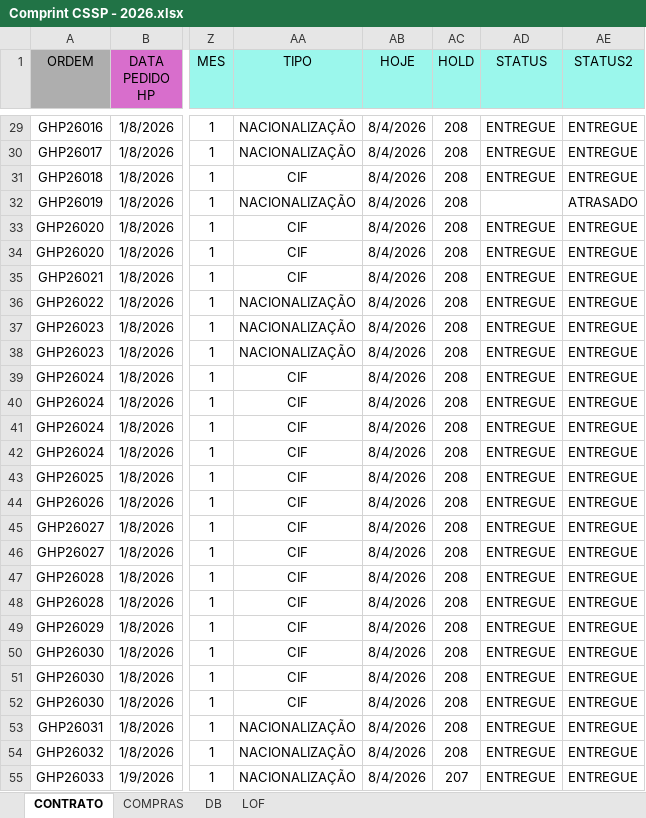
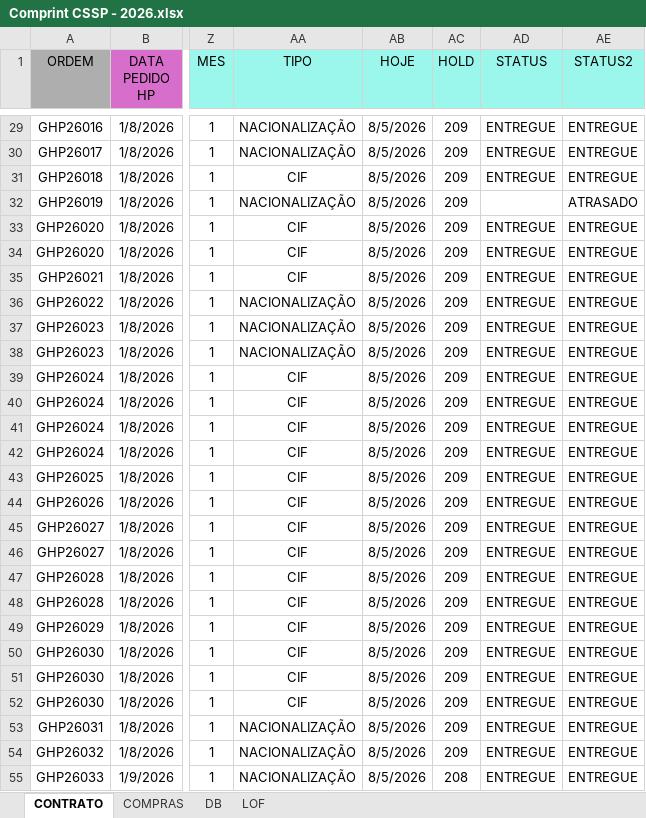
Before and after one commit to Karamith/chatbot-whatsapp-estoque, an Excel workbook: Data Analysis/Comprint - RELATÓRIO DE IMPORTAÇÕES/Comprint CSSP - 2026.xlsx, sheet CONTRATO, drawn as a sheet; only a part is shown, gaps mark what is left out; values as stored, in another font and other column widths than the file's, no borders; conditional formats and table styles not drawn; the diff covers the shown part only; the diff names each change by its address in the sheet, - before the commit and + after, or states it on an @@ line.

```diff
--- a/Data Analysis/Comprint - RELATÓRIO DE IMPORTAÇÕES/Comprint CSSP - 2026.xlsx (sheet CONTRATO)
+++ b/Data Analysis/Comprint - RELATÓRIO DE IMPORTAÇÕES/Comprint CSSP - 2026.xlsx (sheet CONTRATO)
-AB29:AB55 (HOJE): 8/4/2026
+AB29:AB55 (HOJE): 8/5/2026
-AC29:AC54 (HOLD): 208
+AC29:AC54 (HOLD): 209
-AC55 (HOLD): 207
+AC55 (HOLD): 208
```
Also changed, not shown: 1274 edited cells elsewhere in this sheet, sheet COMPRAS, data/Base Instalada.xlsx, data/clientes.xlsx.
